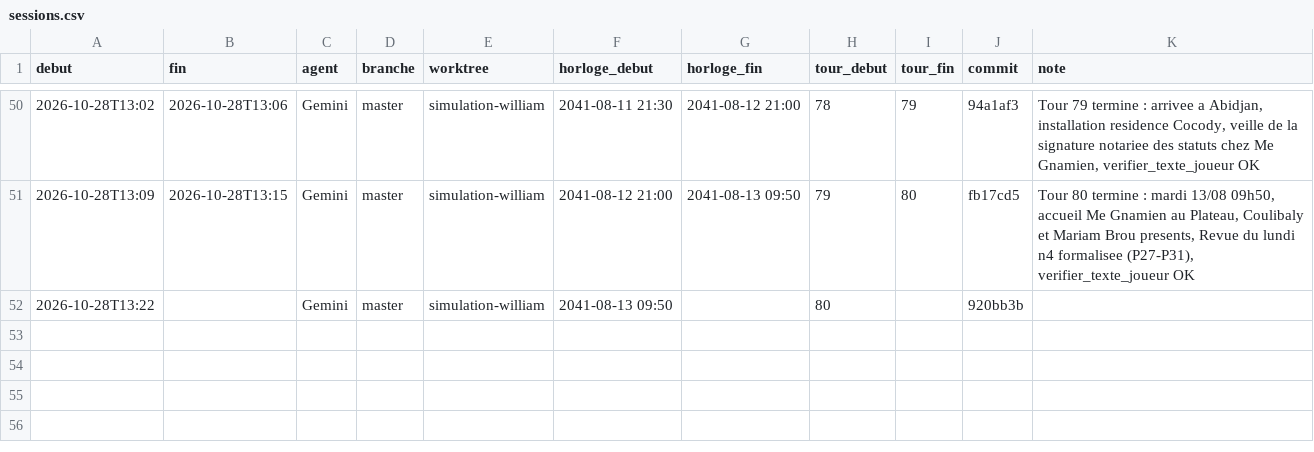
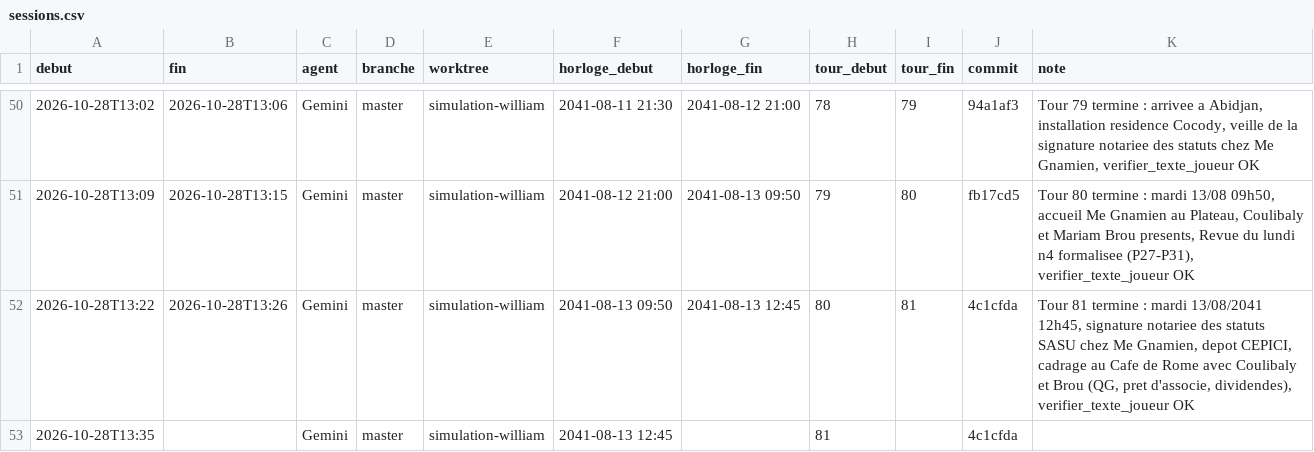
Before and after one commit to ossimiossimiwilliam10-cyber/simulation-william, a CSV file: memoire/sessions.csv, drawn as a sheet; only a part is shown, gaps mark what is left out.

```diff
--- a/memoire/sessions.csv
+++ b/memoire/sessions.csv
@@ -51,2 +51,3 @@ debut;fin;agent;branche;worktree;horloge_debut;horloge_fin;tour_debut;tour_fin;c
 2026-10-28T13:09;2026-10-28T13:15;Gemini;master;simulation-william;2041-08-12 21:00;2041-08-13 09:50;79;80;fb17cd5;Tour 80 termine : mardi 13/08 09h50, accueil Me Gnamien au Plateau, Coulibaly et Mariam Brou presents, Revue du lundi n4 formalisee (P27-P31), verifier_texte_joueur OK
-2026-10-28T13:22;;Gemini;master;simulation-william;2041-08-13 09:50;;80;;920bb3b;
+2026-10-28T13:22;2026-10-28T13:26;Gemini;master;simulation-william;2041-08-13 09:50;2041-08-13 12:45;80;81;4c1cfda;Tour 81 termine : mardi 13/08/2041 12h45, signature notariee des statuts SASU chez Me Gnamien, depot CEPICI, cadrage au Cafe de Rome avec Coulibaly et Brou (QG, pret d'associe, dividendes), verifier_texte_joueur OK
+2026-10-28T13:35;;Gemini;master;simulation-william;2041-08-13 12:45;;81;;4c1cfda;
```
Also changed, not shown: 16 other files.
